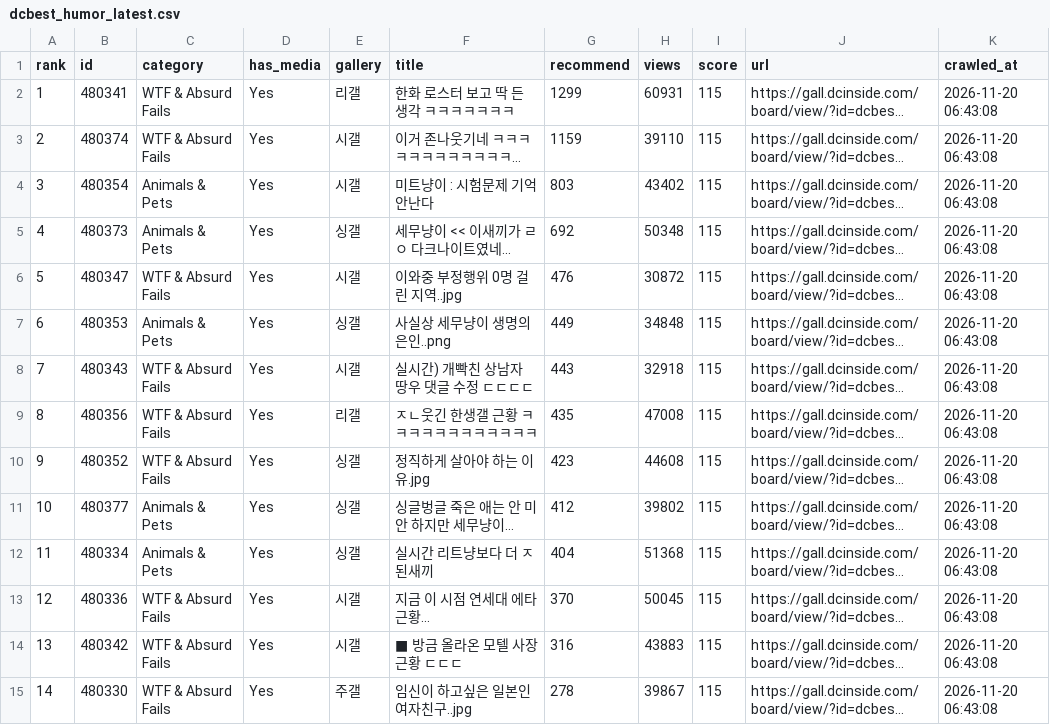
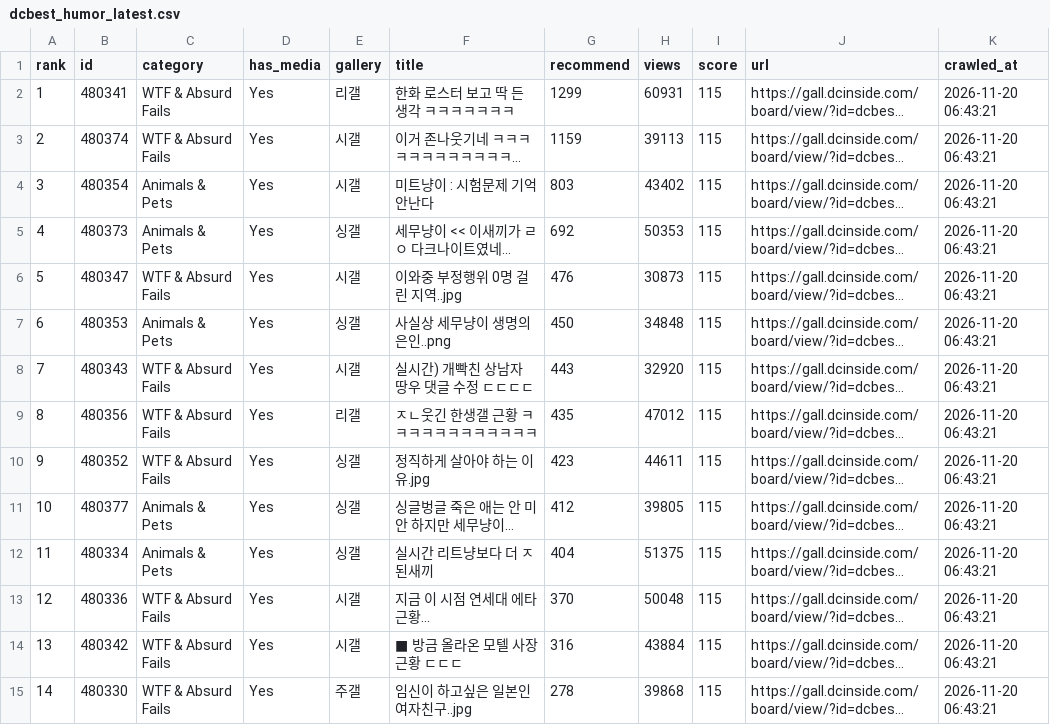
Before and after one commit to HyeonbinJung/crawl-contents, a CSV file: dcbest_humor_latest.csv, drawn as a sheet; only a part is shown; long unchanged cells end in …; the diff covers the shown part only; the diff names each change by its address in the sheet, - before the commit and + after, or states it on an @@ line.

Commit message:
Update hourly DC Inside humor crawl (2026-11-20 06:43)

```diff
--- a/dcbest_humor_latest.csv
+++ b/dcbest_humor_latest.csv
-K2:K15 (crawled_at): 2026-11-20 06:43:08
+K2:K15 (crawled_at): 2026-11-20 06:43:21
-H3 (views): 39110
+H3 (views): 39113
-H5 (views): 50348
+H5 (views): 50353
-H6 (views): 30872
+H6 (views): 30873
-G7 (recommend): 449
+G7 (recommend): 450
-H8 (views): 32918
+H8 (views): 32920
-H9 (views): 47008
+H9 (views): 47012
-H10 (views): 44608
+H10 (views): 44611
-H11 (views): 39802
+H11 (views): 39805
-H12 (views): 51368
+H12 (views): 51375
-H13 (views): 50045
+H13 (views): 50048
-H14 (views): 43883
+H14 (views): 43884
-H15 (views): 39867
+H15 (views): 39868
```
Also changed, not shown: 165 edited cells elsewhere in this file, 1 other file.
